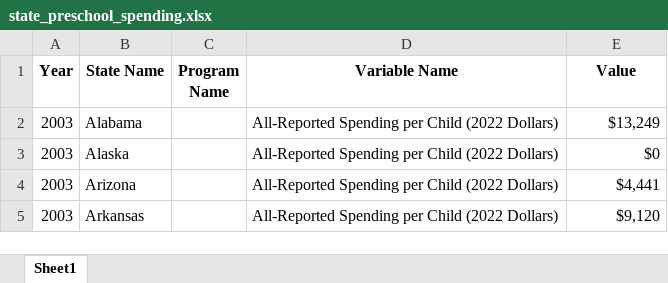
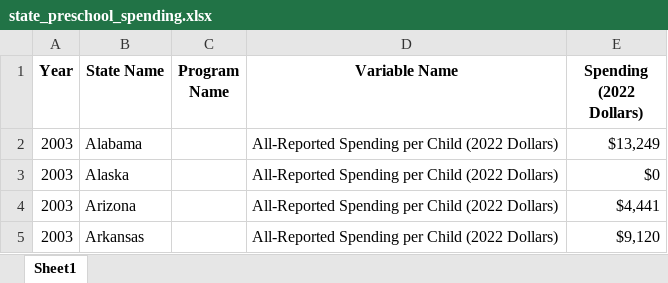
Before and after one commit to Nathan-D-R/UPK, an Excel workbook: Data/state_preschool_spending.xlsx, sheet Sheet1, drawn as a sheet; only a part is shown; values as stored, in another font and other column widths than the file's, no borders; conditional formats not drawn; the diff names each change by its address in the sheet, - before the commit and + after, or states it on an @@ line.

Commit message:
Automate data pull, transform, and regression

```diff
--- a/Data/state_preschool_spending.xlsx (sheet Sheet1)
+++ b/Data/state_preschool_spending.xlsx (sheet Sheet1)
-E1: Value
+E1: Spending (2022 Dollars)
```
Also changed, not shown: Data/state_preschool_enrollment.xlsx, data.xlsx, 5 other files.
